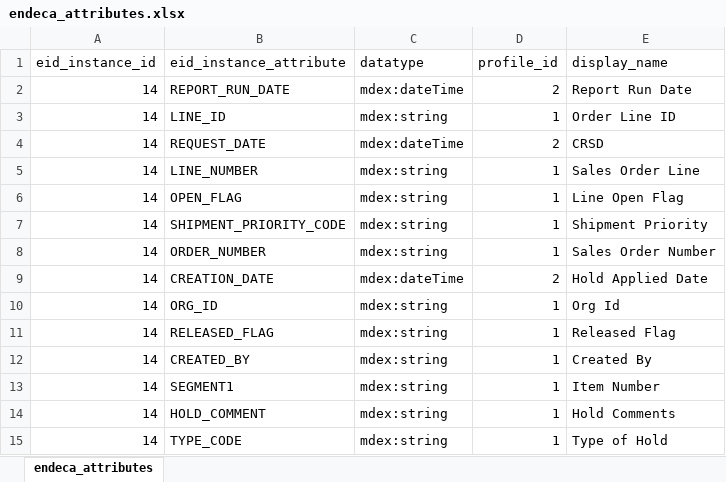
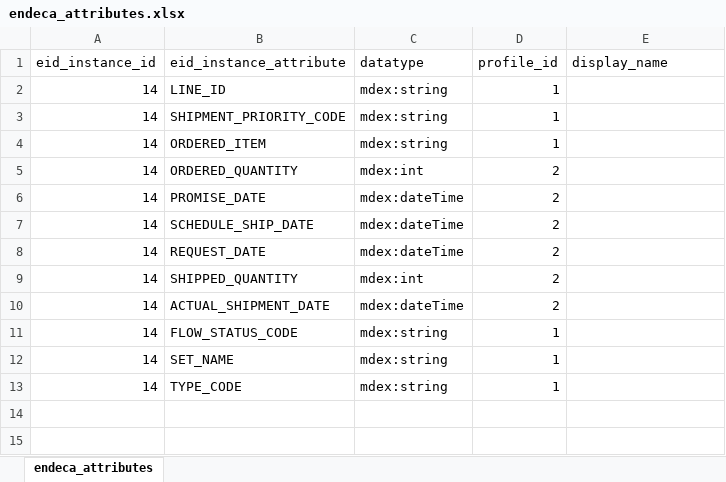
Before and after one commit to ultra-mk/endeca_development_assistance_kit, an Excel workbook: endeca_attributes.xlsx, sheet endeca_attributes, drawn as a sheet; values as stored, in another font and other column widths than the file's, no borders; removed rows and columns are numbered as before the commit, all else as after; the diff names each change by its address in the sheet, - before the commit and + after, or states it on an @@ line.

```diff
--- a/endeca_attributes.xlsx (sheet endeca_attributes)
+++ b/endeca_attributes.xlsx (sheet endeca_attributes)
-row 2: 14 | REPORT_RUN_DATE | mdex:dateTime | 2 | Report Run Date
-E2 (display_name): Order Line ID
+E2 (display_name): (empty)
-row 4: 14 | REQUEST_DATE | mdex:dateTime | 2 | CRSD
-row 5: 14 | LINE_NUMBER | mdex:string | 1 | Sales Order Line
-row 6: 14 | OPEN_FLAG | mdex:string | 1 | Line Open Flag
-E3 (display_name): Shipment Priority
+E3 (display_name): (empty)
-B4 (eid_instance_attribute): ORDER_NUMBER
+B4 (eid_instance_attribute): ORDERED_ITEM
-E4 (display_name): Sales Order Number
+E4 (display_name): (empty)
+row 5: 14 | ORDERED_QUANTITY | mdex:int | 2
-B6 (eid_instance_attribute): CREATION_DATE
+B6 (eid_instance_attribute): PROMISE_DATE
-E6 (display_name): Hold Applied Date
+E6 (display_name): (empty)
-row 10: 14 | ORG_ID | mdex:string | 1 | Org Id
+row 7: 14 | SCHEDULE_SHIP_DATE | mdex:dateTime | 2
+row 8: 14 | REQUEST_DATE | mdex:dateTime | 2
+row 9: 14 | SHIPPED_QUANTITY | mdex:int | 2
+row 10: 14 | ACTUAL_SHIPMENT_DATE | mdex:dateTime | 2
-B11 (eid_instance_attribute): RELEASED_FLAG
+B11 (eid_instance_attribute): FLOW_STATUS_CODE
-E11 (display_name): Released Flag
+E11 (display_name): (empty)
-row 12: 14 | CREATED_BY | mdex:string | 1 | Created By
-B12 (eid_instance_attribute): SEGMENT1
+B12 (eid_instance_attribute): SET_NAME
-E12 (display_name): Item Number
+E12 (display_name): (empty)
-row 14: 14 | HOLD_COMMENT | mdex:string | 1 | Hold Comments
-E13 (display_name): Type of Hold
+E13 (display_name): (empty)
```
Also changed, not shown: 7 other files.
